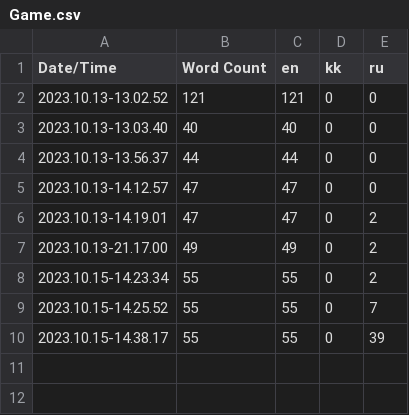
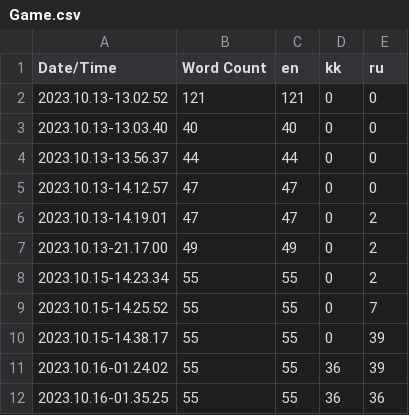
Before and after one commit to Krissjop331/ObbyRepository, a CSV file: Content/Localization/Game/Game.csv, drawn as a sheet; the diff names each change by its address in the sheet, - before the commit and + after, or states it on an @@ line.

```diff
--- a/Content/Localization/Game/Game.csv
+++ b/Content/Localization/Game/Game.csv
+row 11: 2023.10.16-01.24.02 | 55 | 55 | 36 | 39
+row 12: 2023.10.16-01.35.25 | 55 | 55 | 36 | 36
```
Also changed, not shown: 23 other files.
